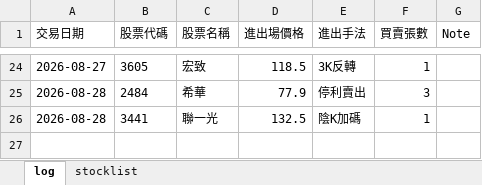
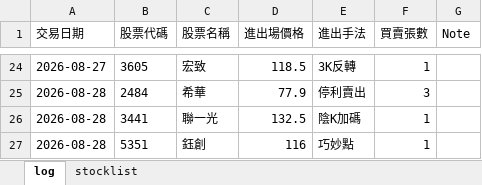
Before and after one commit to henglunlin/stock-scanner-FUBAN, an Excel workbook: Trading Journal.xlsx, sheet log, drawn as a sheet; only a part is shown, gaps mark what is left out; values as stored, in another font and other column widths than the file's, no borders; the diff names each change by its address in the sheet, - before the commit and + after, or states it on an @@ line.

Commit message:
Update Trading Journal.xlsx 2026-08-28 13:49:49

```diff
--- a/Trading Journal.xlsx (sheet log)
+++ b/Trading Journal.xlsx (sheet log)
+row 27: 2026-08-28 | 5351 | 鈺創 | 116 | 巧妙點 | 1
```
